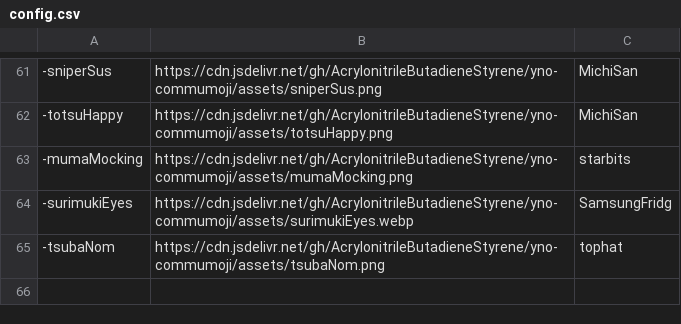
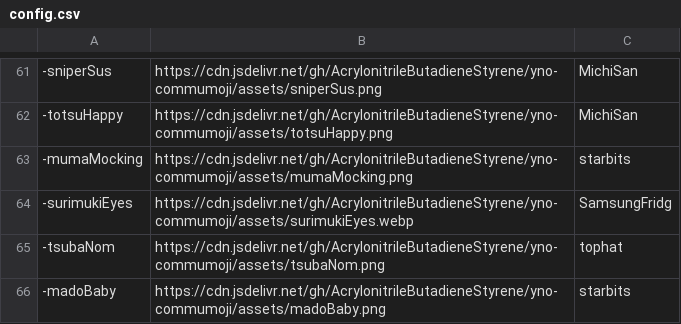
Before and after one commit to AcrylonitrileButadieneStyrene/yno-commumoji, a CSV file: config.csv, drawn as a sheet; only a part is shown, gaps mark what is left out.

Commit message:
add madoBaby by starbits (#50)

```diff
--- a/config.csv
+++ b/config.csv
@@ -65 +65,2 @@
 -tsubaNom,https://cdn.jsdelivr.net/gh/AcrylonitrileButadieneStyrene/yno-commumoji/assets/tsubaNom.png,tophat
+-madoBaby,https://cdn.jsdelivr.net/gh/AcrylonitrileButadieneStyrene/yno-commumoji/assets/madoBaby.png,starbits
```
Also changed, not shown: 1 other file.
